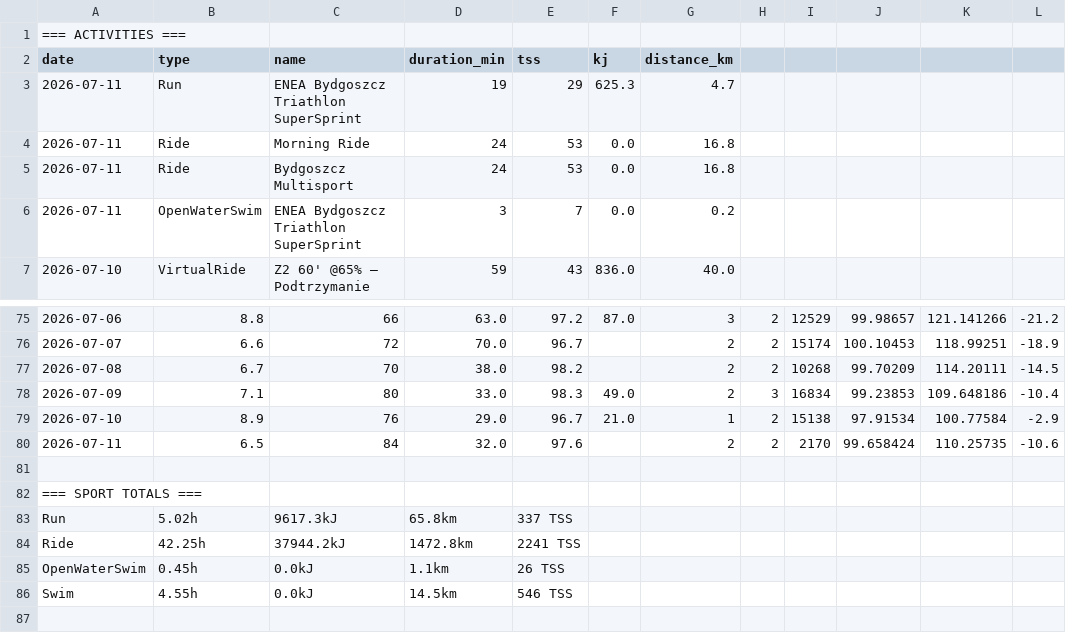
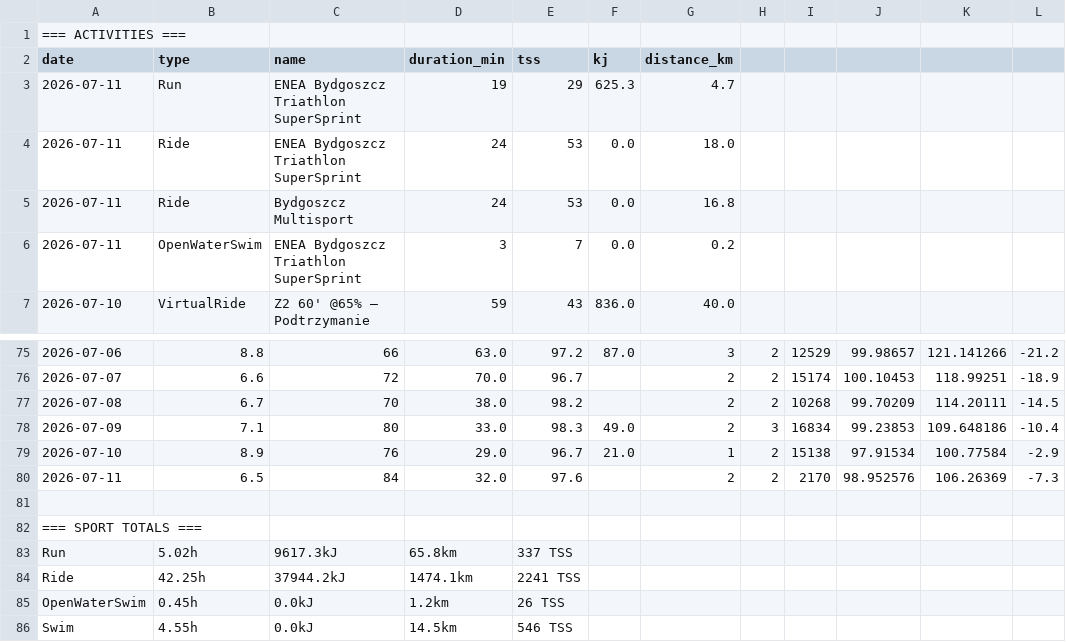
Before and after one commit to WielkiKrzych/Intervals-Section-11, a CSV file: latest.csv, drawn as a sheet; only a part is shown, gaps mark what is left out; the diff names each change by its address in the sheet, - before the commit and + after, or states it on an @@ line.

```diff
--- a/latest.csv
+++ b/latest.csv
-C4 (name): Morning Ride
+C4 (name): ENEA Bydgoszcz Triathlon SuperSprint
-G4 (distance_km): 16.8
+G4 (distance_km): 18.0
-J80: 99.658424
+J80: 98.952576
-K80: 110.25735
+K80: 106.26369
-L80: -10.6
+L80: -7.3
-D84 (duration_min): 1472.8km
+D84 (duration_min): 1474.1km
-D85 (duration_min): 1.1km
+D85 (duration_min): 1.2km
```
Also changed, not shown: 3 other files.
